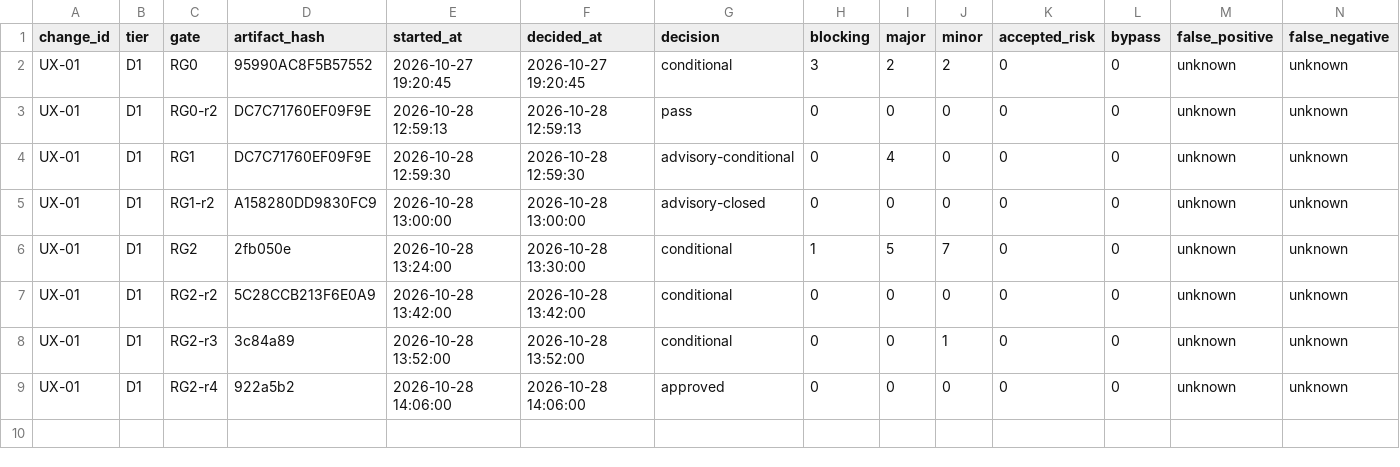
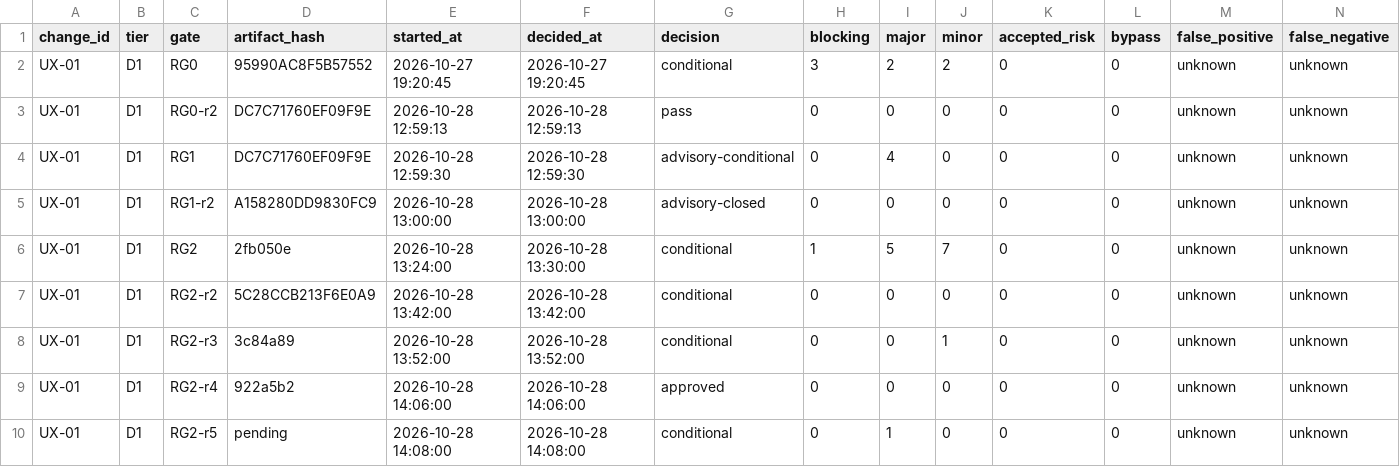
Before and after one commit to wu908/topicai, a CSV file: docs/reviews/pilot-log.csv, drawn as a sheet; only a part is shown; rows hold the shown columns only; the diff names each change by its address in the sheet, - before the commit and + after, or states it on an @@ line.

```diff
--- a/docs/reviews/pilot-log.csv
+++ b/docs/reviews/pilot-log.csv
+row 10: UX-01 | D1 | RG2-r5 | pending | 2026-10-28 14:08:00 | 2026-10-28 14:08:00 | conditional | 0 | 1 | 0 | 0 | 0 | unknown | unknown
```
Also changed, not shown: 4 other files.
